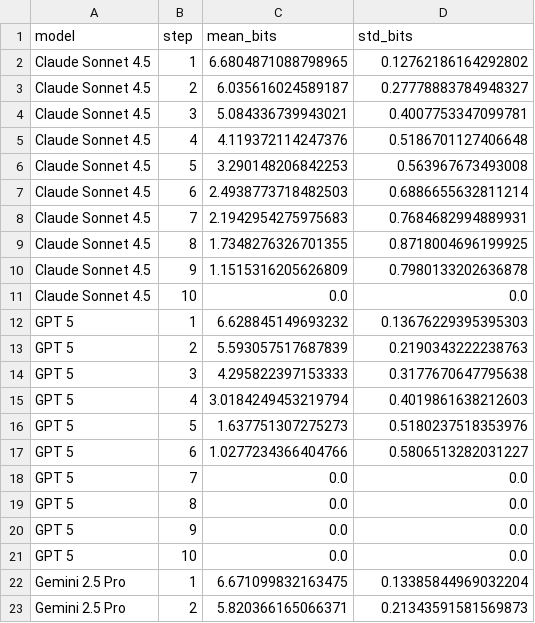
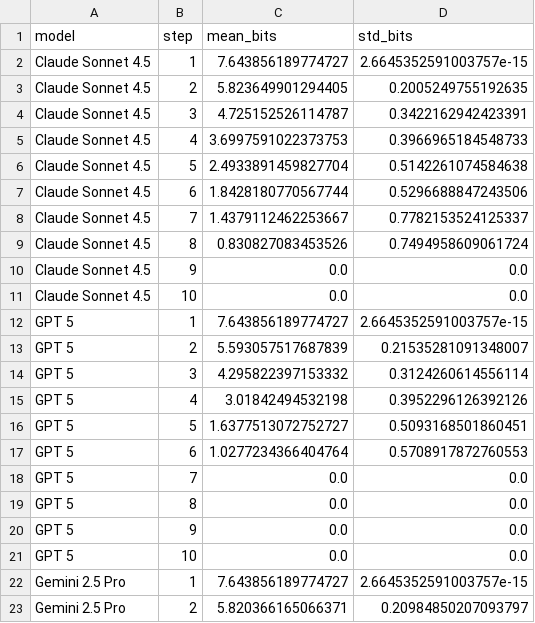
Before and after one commit to SanchayanDutta/Zippy-Bag, a CSV file: 200-kary-oqa-dataset/plots/kary200_summary_30targets.csv, drawn as a sheet; only a part is shown; the diff covers the shown part only.

```diff
--- a/200-kary-oqa-dataset/plots/kary200_summary_30targets.csv
+++ b/200-kary-oqa-dataset/plots/kary200_summary_30targets.csv
@@ -1,18 +1,18 @@
 model,step,mean_bits,std_bits
-Claude Sonnet 4.5,1,6.6804871088798965,0.12762186164292802
-Claude Sonnet 4.5,2,6.035616024589187,0.27778883784948327
-Claude Sonnet 4.5,3,5.084336739943021,0.4007753347099781
-Claude Sonnet 4.5,4,4.119372114247376,0.5186701127406648
-Claude Sonnet 4.5,5,3.290148206842253,0.563967673493008
-Claude Sonnet 4.5,6,2.4938773718482503,0.6886655632811214
-Claude Sonnet 4.5,7,2.1942954275975683,0.7684682994889931
-Claude Sonnet 4.5,8,1.7348276326701355,0.8718004696199925
-Claude Sonnet 4.5,9,1.1515316205626809,0.7980133202636878
+Claude Sonnet 4.5,1,7.643856189774727,2.6645352591003757e-15
+Claude Sonnet 4.5,2,5.823649901294405,0.2005249755192635
+Claude Sonnet 4.5,3,4.725152526114787,0.3422162942423391
+Claude Sonnet 4.5,4,3.6997591022373753,0.3966965184548733
+Claude Sonnet 4.5,5,2.4933891459827704,0.5142261074584638
+Claude Sonnet 4.5,6,1.8428180770567744,0.5296688847243506
+Claude Sonnet 4.5,7,1.4379112462253667,0.7782153524125337
+Claude Sonnet 4.5,8,0.830827083453526,0.7494958609061724
+Claude Sonnet 4.5,9,0.0,0.0
 Claude Sonnet 4.5,10,0.0,0.0
-GPT 5,1,6.628845149693232,0.13676229395395303
-GPT 5,2,5.593057517687839,0.2190343222238763
-GPT 5,3,4.295822397153333,0.3177670647795638
-GPT 5,4,3.0184249453219794,0.4019861638212603
-GPT 5,5,1.637751307275273,0.5180237518353976
-GPT 5,6,1.0277234366404766,0.5806513282031227
+GPT 5,1,7.643856189774727,2.6645352591003757e-15
+GPT 5,2,5.593057517687839,0.21535281091348007
+GPT 5,3,4.295822397153332,0.3124260614556114
+GPT 5,4,3.01842494532198,0.3952296126392126
+GPT 5,5,1.6377513072752727,0.5093168501860451
+GPT 5,6,1.0277234366404764,0.5708917872760553
 GPT 5,7,0.0,0.0
@@ -21,3 +21,3 @@ GPT 5,9,0.0,0.0
 GPT 5,10,0.0,0.0
-Gemini 2.5 Pro,1,6.671099832163475,0.13385844969032204
-Gemini 2.5 Pro,2,5.820366165066371,0.21343591581569873
+Gemini 2.5 Pro,1,7.643856189774727,2.6645352591003757e-15
+Gemini 2.5 Pro,2,5.820366165066371,0.20984850207093797
```
Also changed, not shown: 32 edited cells elsewhere in this file, 200-kary-oqa-dataset/plots/claude_sonnet_4_5_entropy.csv, 200-kary-oqa-dataset/plots/gpt5_entropy.csv, 11 other files.
